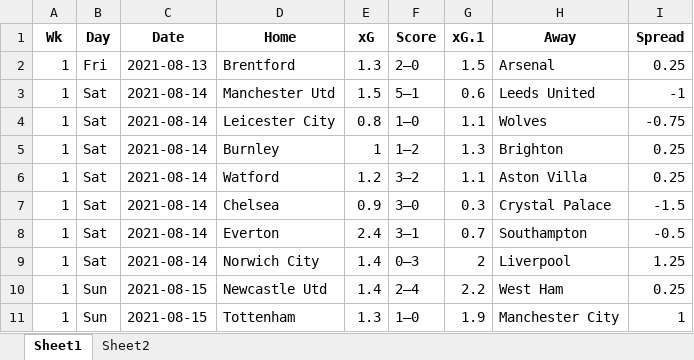
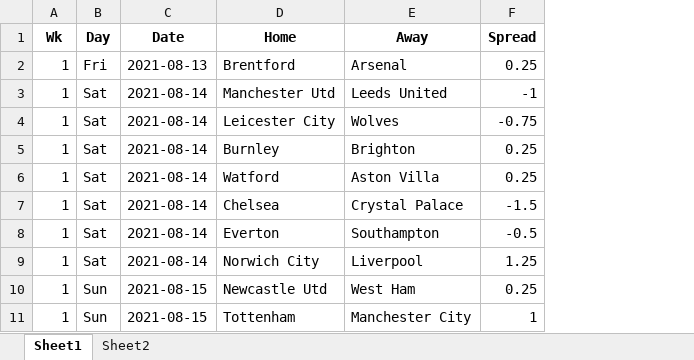
Before and after one commit to ZeNoonan/premier_league, an Excel workbook: premier_league.xlsx, sheet Sheet1, drawn as a sheet; only a part is shown; values as stored, in another font and other column widths than the file's, no borders; the diff names each change by its address in the sheet, - before the commit and + after, or states it on an @@ line.

```diff
--- a/premier_league.xlsx (sheet Sheet1)
+++ b/premier_league.xlsx (sheet Sheet1)
-column E (xG), rows 2-11: 1.3 | 1.5 | 0.8 | 1 | 1.2 | 0.9 | 2.4 | 1.4 | 1.4 | 1.3
-column F (Score), rows 2-11: 2–0 | 5–1 | 1–0 | 1–2 | 3–2 | 3–0 | 3–1 | 0–3 | 2–4 | 1–0
-column G (xG.1), rows 2-11: 1.5 | 0.6 | 1.1 | 1.3 | 1.1 | 0.3 | 0.7 | 2 | 2.2 | 1.9
```
Also changed, not shown: 1 other file.
